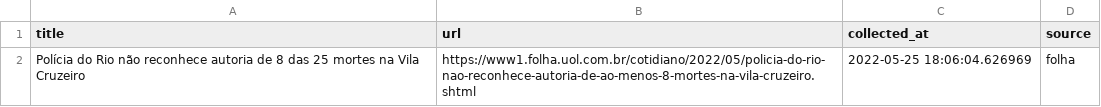
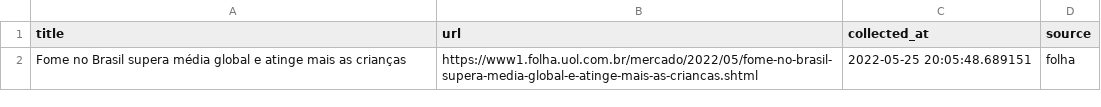
Before and after one commit to leodiegues/lidebot, a CSV file: data/latest_folha.csv, drawn as a sheet.

```diff
--- a/data/latest_folha.csv
+++ b/data/latest_folha.csv
@@ -1,2 +1,2 @@
 title,url,collected_at,source
-Polícia do Rio não reconhece autoria de 8 das 25 mortes na Vila Cruzeiro,https://www1.folha.uol.com.br/cotidiano/2022/05/policia-do-rio-nao-reconhece-autoria-de-ao-menos-8-mortes-na-vila-cruzeiro.shtml,2022-05-25 18:06:04.626969,folha
+Fome no Brasil supera média global e atinge mais as crianças,https://www1.folha.uol.com.br/mercado/2022/05/fome-no-brasil-supera-media-global-e-atinge-mais-as-criancas.shtml,2022-05-25 20:05:48.689151,folha
```
Also changed, not shown: data/latest_estadao.csv, data/latest_g1.csv, 4 other files.
